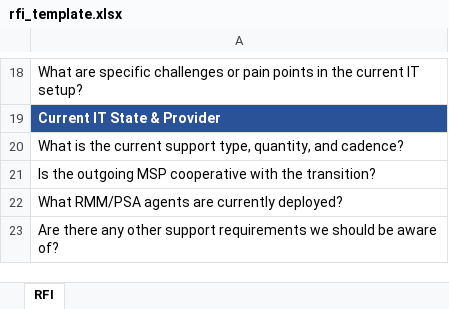
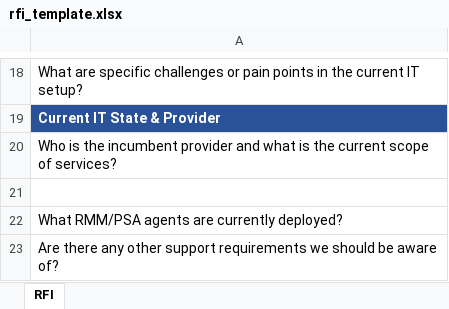
Before and after one commit to msloss624/OnboardingFormFiller, an Excel workbook: templates/rfi_template.xlsx, sheet RFI, drawn as a sheet; only a part is shown, gaps mark what is left out; values as stored, in another font and other column widths than the file's, no borders; the diff names each change by its address in the sheet, - before the commit and + after, or states it on an @@ line.

```diff
--- a/templates/rfi_template.xlsx (sheet RFI)
+++ b/templates/rfi_template.xlsx (sheet RFI)
-A20: What is the current support type, quantity, and cadence?
+A20: Who is the incumbent provider and what is the current scope of services?
-A21: Is the outgoing MSP cooperative with the transition?
+A21: (empty)
```
Also changed, not shown: 3 other files.
